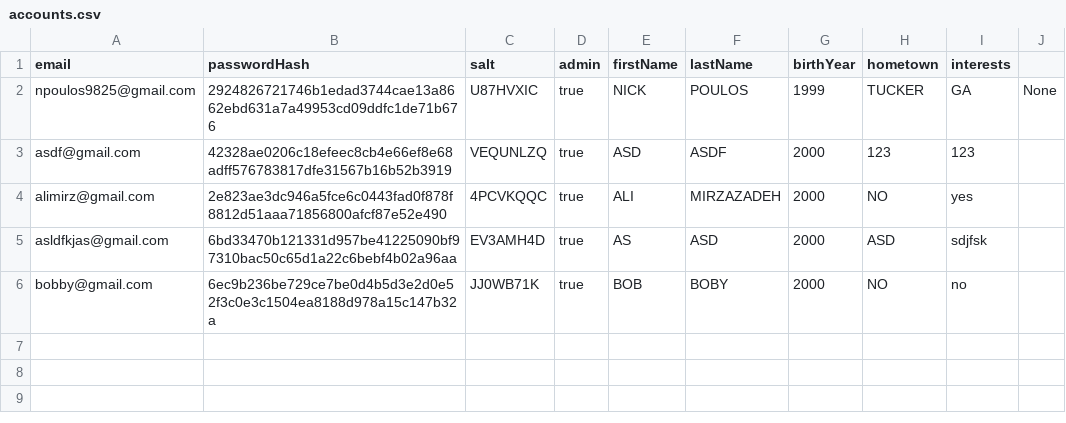
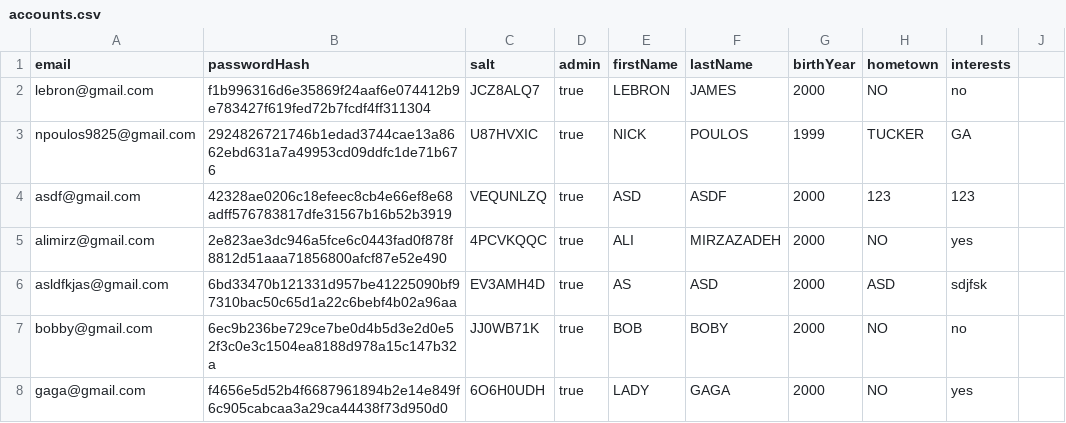
Before and after one commit to alimirzazadeh/visit-berlin-app, a CSV file: public/accounts.csv, drawn as a sheet.

Commit message:
account

```diff
--- a/public/accounts.csv
+++ b/public/accounts.csv
@@ -1,3 +1,4 @@
 email,passwordHash,salt,admin,firstName,lastName,birthYear,hometown,interests
-npoulos9825@gmail.com,2924826721746b1edad3744cae13a8662ebd631a7a49953cd09ddfc1de71b676,U87HVXIC,true,NICK,POULOS,1999,TUCKER, GA,None
+lebron@gmail.com,f1b996316d6e35869f24aaf6e074412b9e783427f619fed72b7fcdf4ff311304,JCZ8ALQ7,true,LEBRON,JAMES,2000,NO,no
+npoulos9825@gmail.com,2924826721746b1edad3744cae13a8662ebd631a7a49953cd09ddfc1de71b676,U87HVXIC,true,NICK,POULOS,1999,TUCKER, GA
 asdf@gmail.com,42328ae0206c18efeec8cb4e66ef8e68adff576783817dfe31567b16b52b3919,VEQUNLZQ,true,ASD,ASDF,2000,123,123
@@ -6 +7,2 @@ asldfkjas@gmail.com,6bd33470b121331d957be41225090bf97310bac50c65d1a22c6bebf4b02a
 bobby@gmail.com,6ec9b236be729ce7be0d4b5d3e2d0e52f3c0e3c1504ea8188d978a15c147b32a,JJ0WB71K,true,BOB,BOBY,2000,NO,no
+gaga@gmail.com,f4656e5d52b4f6687961894b2e14e849f6c905cabcaa3a29ca44438f73d950d0,6O6H0UDH,true,LADY,GAGA,2000,NO,yes
```
